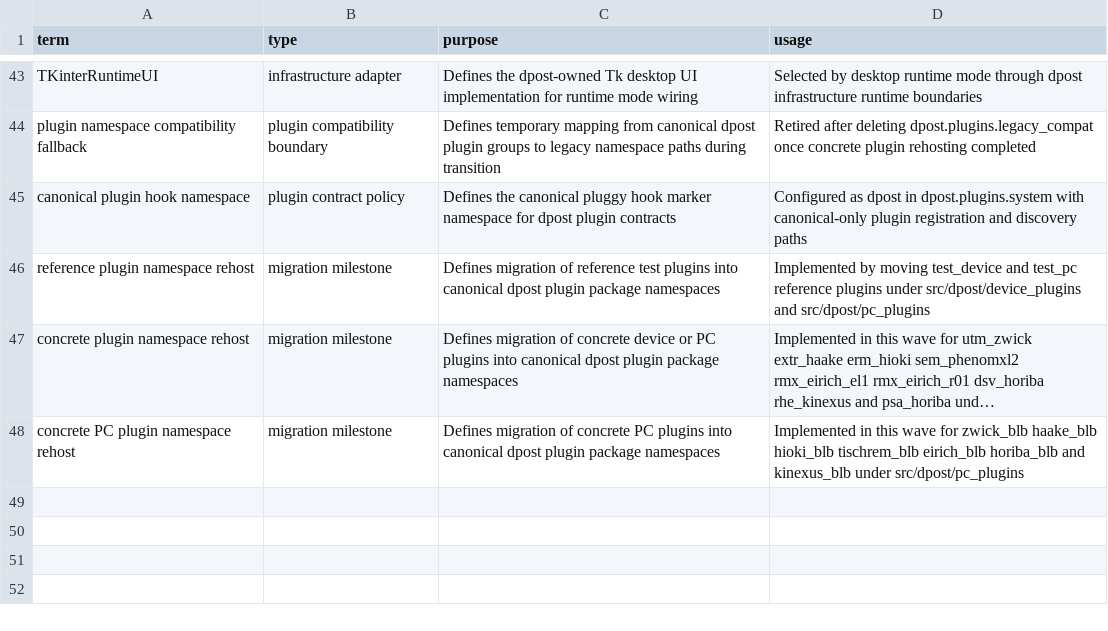
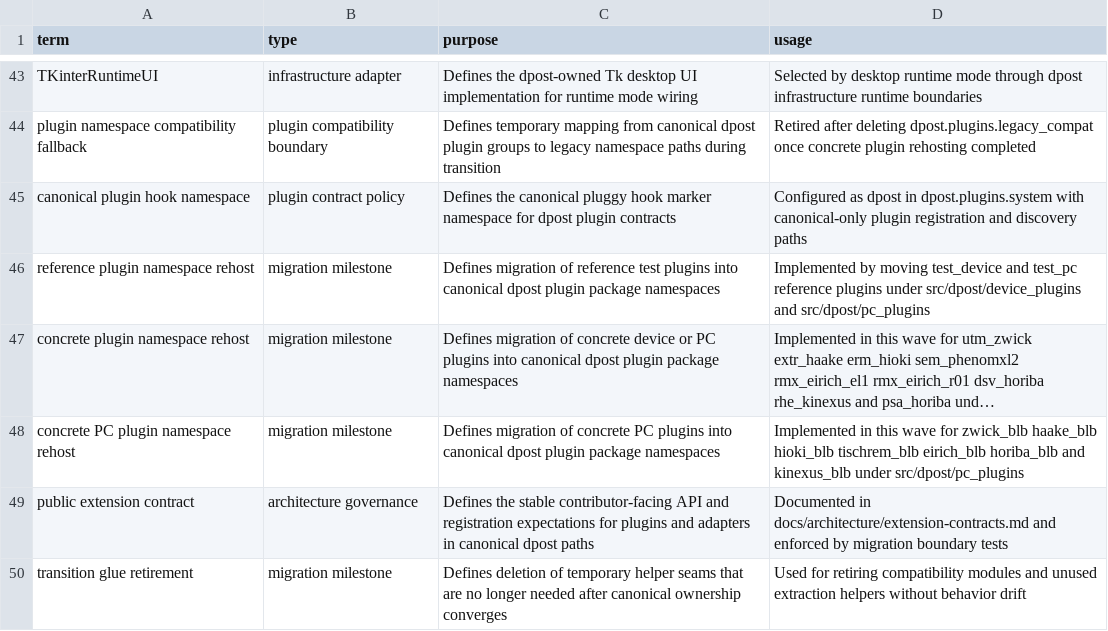
Before and after one commit to altshiftj/dpost-v2-refactor, a CSV file: GLOSSARY.csv, drawn as a sheet; only a part is shown, gaps mark what is left out; long unchanged cells end in …; the diff names each change by its address in the sheet, - before the commit and + after, or states it on an @@ line.

Commit message:
feat(migration): finalize extension contracts and retire transition glue

```diff
--- a/GLOSSARY.csv
+++ b/GLOSSARY.csv
+row 49: public extension contract | architecture governance | Defines the stable contributor-facing API and registration expectations for plugins and adapters in canonical dpost paths | Documented in docs/architecture/extension-contracts.md and enforced by migration boundary tests
+row 50: transition glue retirement | migration milestone | Defines deletion of temporary helper seams that are no longer needed after canonical ownership converges | Used for retiring compatibility modules and unused extraction helpers without behavior drift
```
Also changed, not shown: 16 other files.
